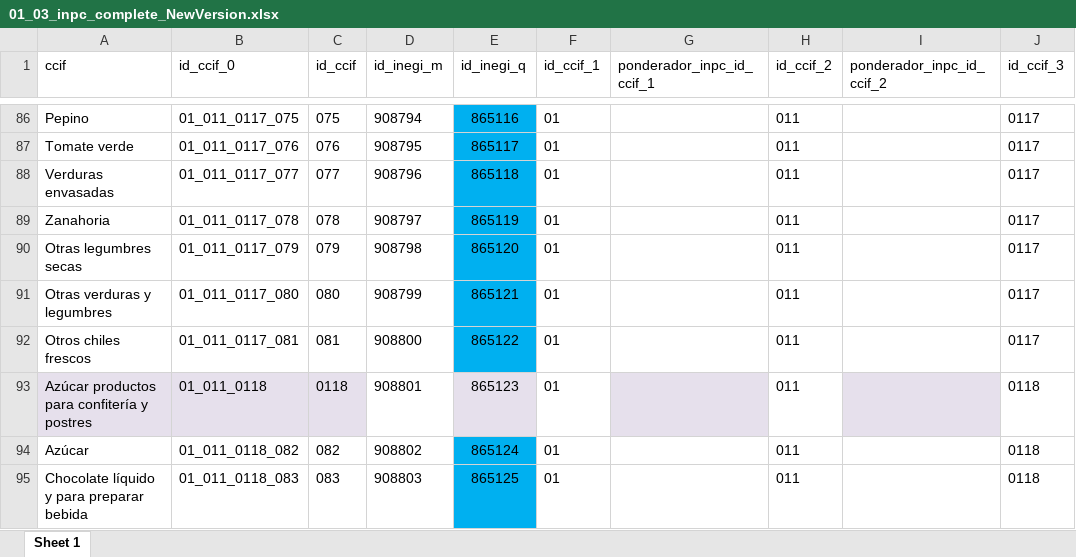
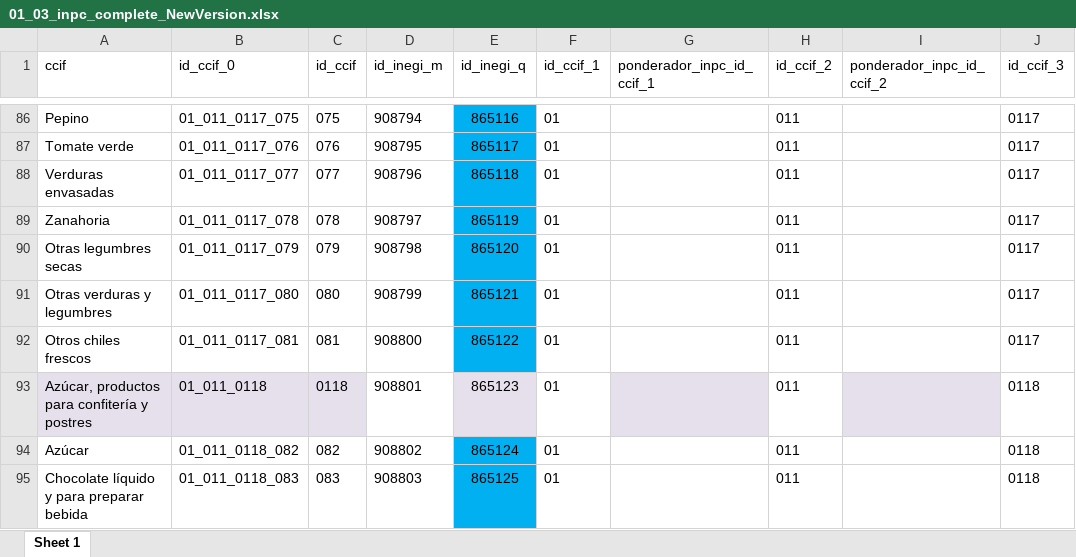
Before and after one commit to mexicocomovamos/mcv_inflacion, an Excel workbook: 01_datos_crudos/01_03_inpc_complete_NewVersion.xlsx, sheet Sheet 1, drawn as a sheet; only a part is shown, gaps mark what is left out; values as stored, in another font and other column widths than the file's, no borders; the diff names each change by its address in the sheet, - before the commit and + after, or states it on an @@ line.

Commit message:
[repo] Reducción tiempos descarga series INPC + shiny inflación v1

```diff
--- a/01_datos_crudos/01_03_inpc_complete_NewVersion.xlsx (sheet Sheet 1)
+++ b/01_datos_crudos/01_03_inpc_complete_NewVersion.xlsx (sheet Sheet 1)
-A93 (ccif): Azúcar productos para confitería y postres
+A93 (ccif): Azúcar, productos para confitería y postres
```
Also changed, not shown: 8 other files.
